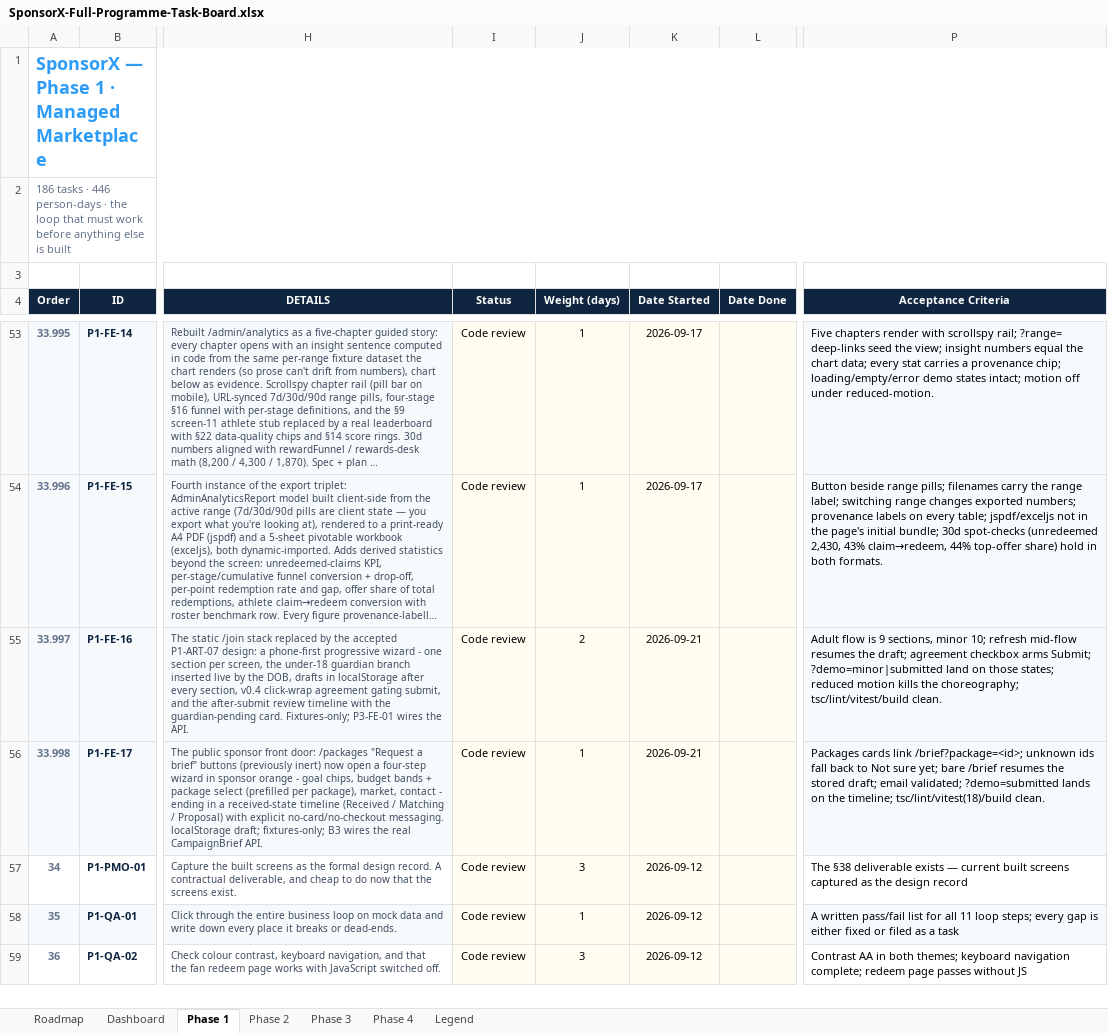
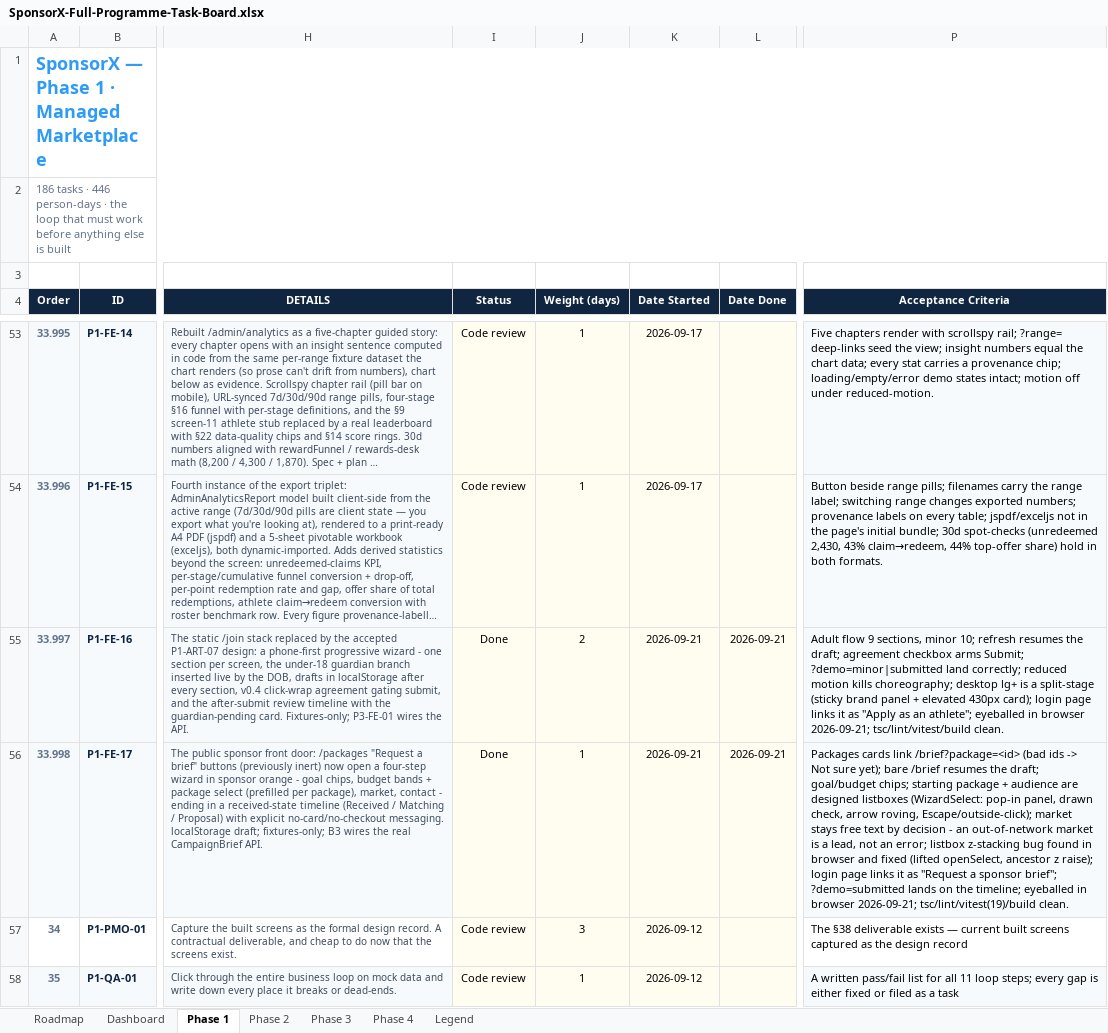
Before and after one commit to BTG-Sports/sponsorX_dev, an Excel workbook: Claude outputs/SponsorX-Full-Programme-Task-Board.xlsx, sheet Phase 1, drawn as a sheet; only a part is shown, gaps mark what is left out; the shorter side is filled out with more unchanged rows; long unchanged cells end in …; values as stored, in another font and other column widths than the file's, no borders; conditional formats not drawn; the diff names each change by its address in the sheet, - before the commit and + after, or states it on an @@ line.

```diff
--- a/Claude outputs/SponsorX-Full-Programme-Task-Board.xlsx (sheet Phase 1)
+++ b/Claude outputs/SponsorX-Full-Programme-Task-Board.xlsx (sheet Phase 1)
-I55:I56 (Status): Code review
+I55:I56 (Status): Done
-L55:L56 (Date Done): (empty)
+L55:L56 (Date Done): 2026-09-21
-P55 (Acceptance Criteria): Adult flow is 9 sections, minor 10; refresh mid-flow resumes the draft; agreement checkbox arms Submit; ?demo=minor|submitted land on those states; reduced motion kills the choreography; tsc/lint/vitest/build clean.
+P55 (Acceptance Criteria): Adult flow 9 sections, minor 10; refresh resumes the draft; agreement checkbox arms Submit; ?demo=minor|submitted land correctly; reduced motion kills choreography; desktop lg+ is a split-stage (sticky brand panel + elevated 430px card); login page links it as "Apply as an athlete"; eyeballed in browser 2026-09-21; tsc/lint/vitest/build clean.
-P56 (Acceptance Criteria): …cards link /brief?package=<id>; unknown ids fall back to Not sure yet; bare /brief resumes the stored draft; email validated; ?demo=submitted lands on the timeline; tsc/lint/vitest(18)/build clean.
+P56 (Acceptance Criteria): …cards link /brief?package=<id> (bad ids -> Not sure yet); bare /brief resumes the draft; goal/budget chips; starting package + audience are designed listboxes (WizardSelect: pop-in panel, drawn check, arrow roving, Escape/outside-click); market stays free text by decision - an out-of-network market is a lead, not an error; listbox z-stacking bug found in browser and fixed (lifted openSelect, ancestor z raise); login page links it as "Request a sponsor brief"; ?demo=submitted lands on the timeline; eyeballed in browser 2026-09-21; tsc/lint/vitest(19)/build clean.
```
Also changed, not shown: 1 other file.
